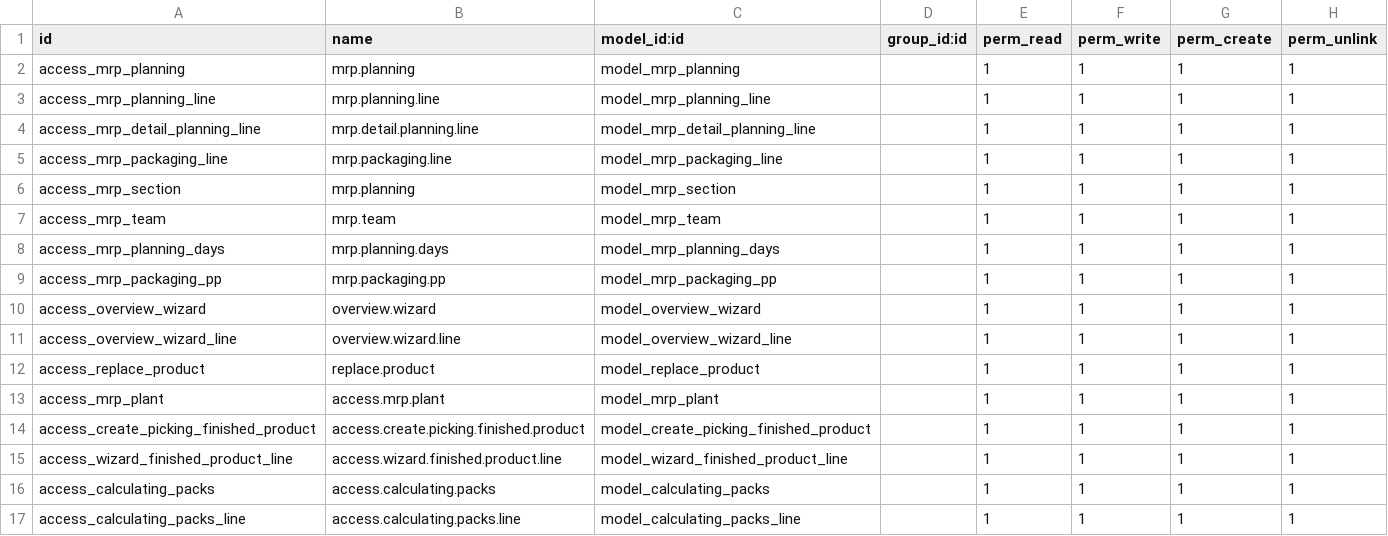
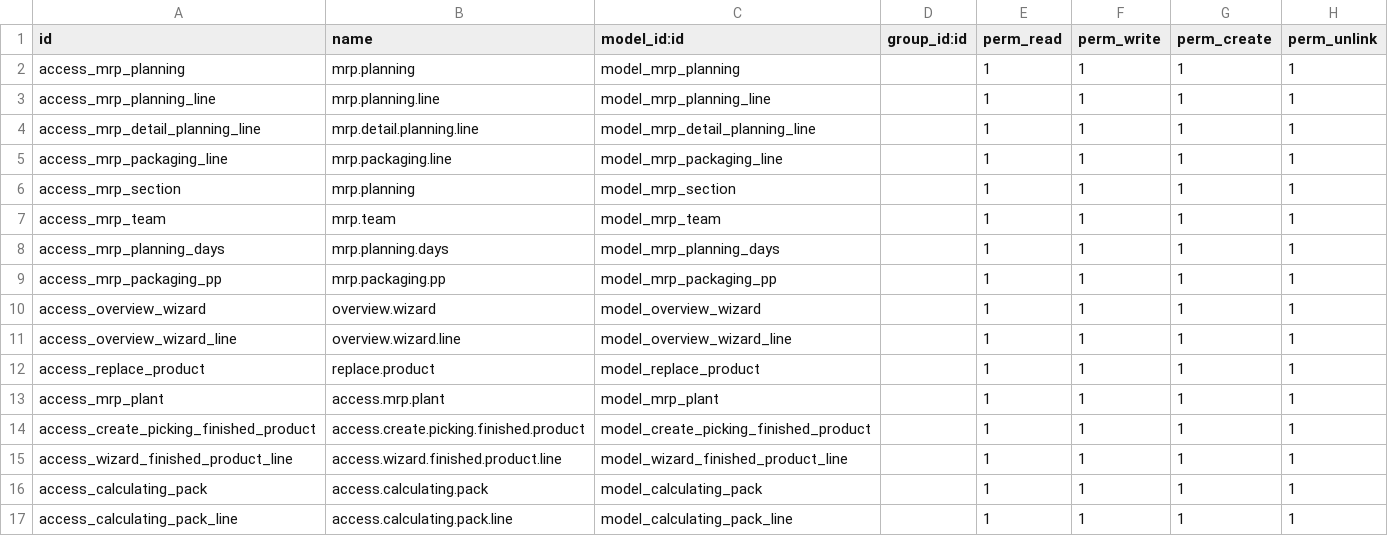
Before and after one commit to Hydra16LeGrand/mrp_planning_dev, a CSV file: security/ir.model.access.csv, drawn as a sheet.

```diff
--- a/security/ir.model.access.csv
+++ b/security/ir.model.access.csv
@@ -15,3 +15,3 @@ access_create_picking_finished_product,access.create.picking.finished.product,mo
 access_wizard_finished_product_line,access.wizard.finished.product.line,model_wizard_finished_product_line,,1,1,1,1
-access_calculating_packs,access.calculating.packs,model_calculating_packs,,1,1,1,1
-access_calculating_packs_line,access.calculating.packs.line,model_calculating_packs_line,,1,1,1,1
+access_calculating_pack,access.calculating.pack,model_calculating_pack,,1,1,1,1
+access_calculating_pack_line,access.calculating.pack.line,model_calculating_pack_line,,1,1,1,1
```
Also changed, not shown: 9 other files.
